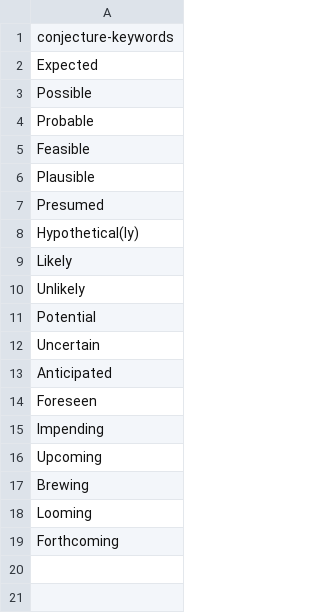
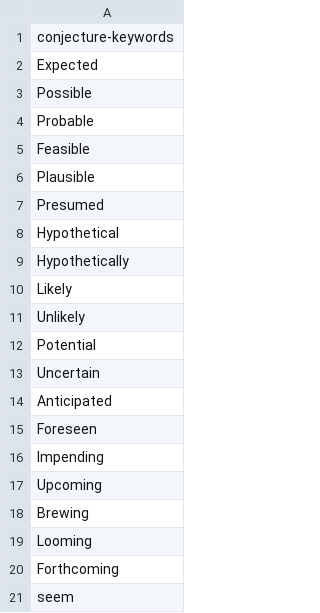
Before and after one commit to idaholab/SR2ML, a CSV file: src/nlp/data/conjecture_keywords.csv, drawn as a sheet.

```diff
--- a/src/nlp/data/conjecture_keywords.csv
+++ b/src/nlp/data/conjecture_keywords.csv
@@ -7,3 +7,4 @@ Plausible
 Presumed
-Hypothetical(ly)
+Hypothetical
+Hypothetically
 Likely
@@ -19 +20,2 @@ Looming
 Forthcoming
+seem
```
Also changed, not shown: src/nlp/data/output_causal_effect_gold.csv, src/nlp/data/output_health_status_gold.csv, 3 other files.
